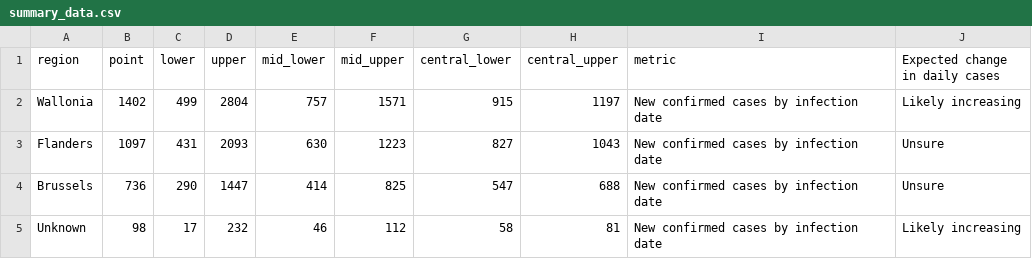
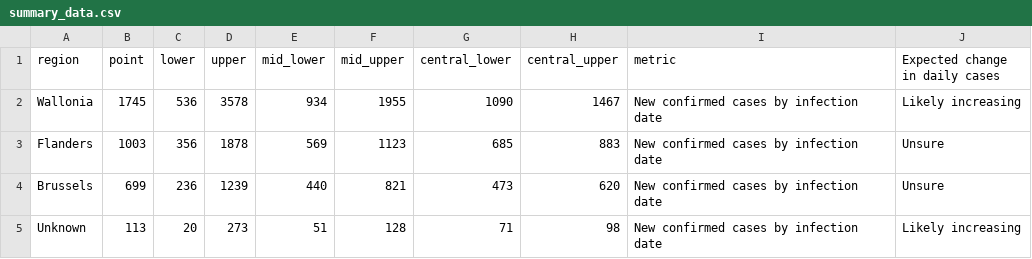
Before and after one commit to steven871121/covid-rt-estimates, a CSV file: subnational/belgium/cases/summary/summary_data.csv, drawn as a sheet; only a part is shown; the diff covers the shown part only.

```diff
--- a/subnational/belgium/cases/summary/summary_data.csv
+++ b/subnational/belgium/cases/summary/summary_data.csv
@@ -1,5 +1,5 @@
 region,point,lower,upper,mid_lower,mid_upper,central_lower,central_upper,metric,Expected change in daily cases
-Wallonia,1402,499,2804,757,1571,915,1197,New confirmed cases by infection date,Likely increasing
-Flanders,1097,431,2093,630,1223,827,1043,New confirmed cases by infection date,Unsure
-Brussels,736,290,1447,414,825,547,688,New confirmed cases by infection date,Unsure
-Unknown,98,17,232,46,112,58,81,New confirmed cases by infection date,Likely increasing
+Wallonia,1745,536,3578,934,1955,1090,1467,New confirmed cases by infection date,Likely increasing
+Flanders,1003,356,1878,569,1123,685,883,New confirmed cases by infection date,Unsure
+Brussels,699,236,1239,440,821,473,620,New confirmed cases by infection date,Unsure
+Unknown,113,20,273,51,128,71,98,New confirmed cases by infection date,Likely increasing
```
Also changed, not shown: 26 edited cells elsewhere in this file, subnational/belgium/cases/summary/cases_by_infection.csv, subnational/belgium/cases/summary/cases_by_report.csv, 54 other files.
